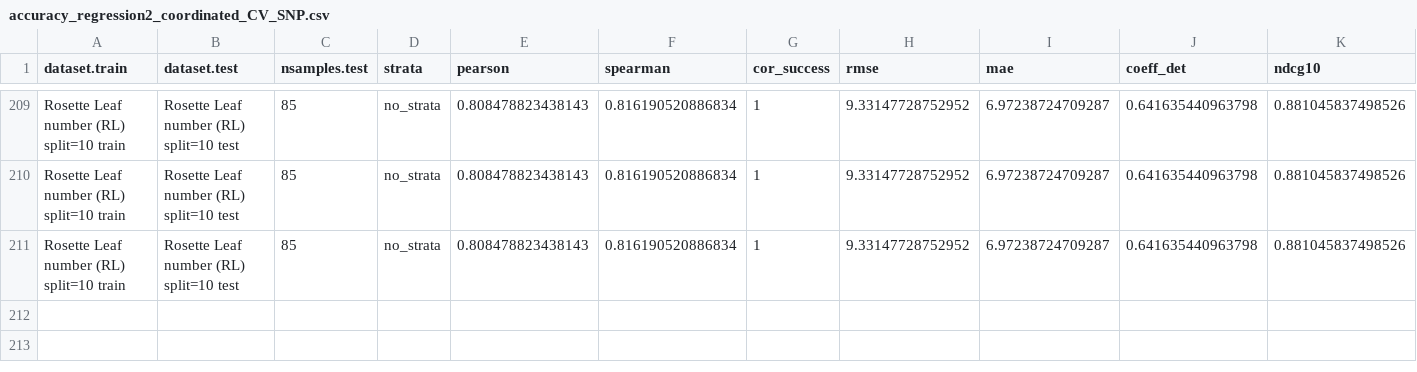
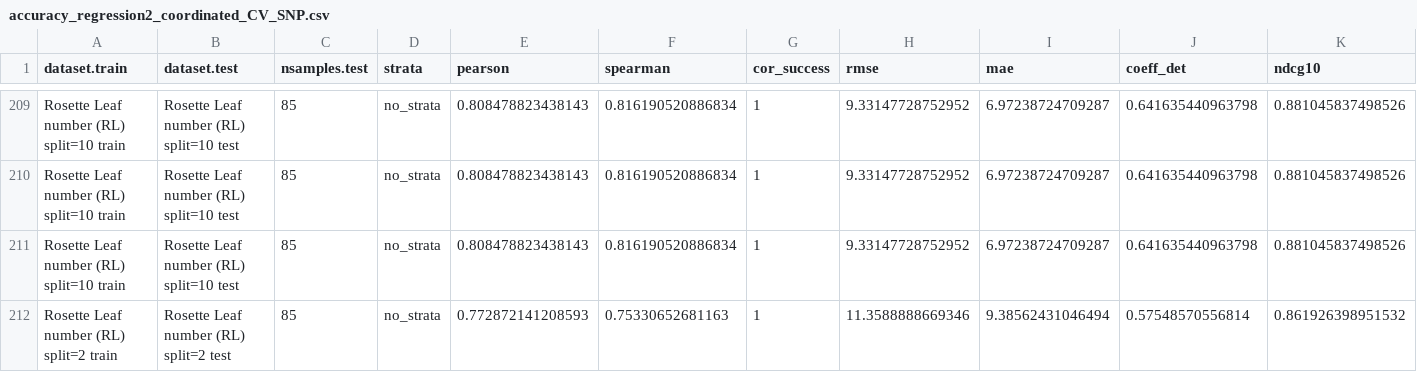
Before and after one commit to ne1s0n/crea-za_2024_geno_pheno_arabidopsis, a CSV file: results/accuracy_regression2_coordinated_CV_SNP.csv, drawn as a sheet; only a part is shown, gaps mark what is left out; rows hold the shown columns only; the diff names each change by its address in the sheet, - before the commit and + after, or states it on an @@ line.

Commit message:
automatic push of regression results

```diff
--- a/results/accuracy_regression2_coordinated_CV_SNP.csv
+++ b/results/accuracy_regression2_coordinated_CV_SNP.csv
+row 212: Rosette Leaf number (RL) split=2 train | Rosette Leaf number (RL) split=2 test | 85 | no_strata | 0.772872141208593 | 0.75330652681163 | 1 | 11.3588888669346 | 9.38562431046494 | 0.57548570556814 | 0.861926398951532
```
